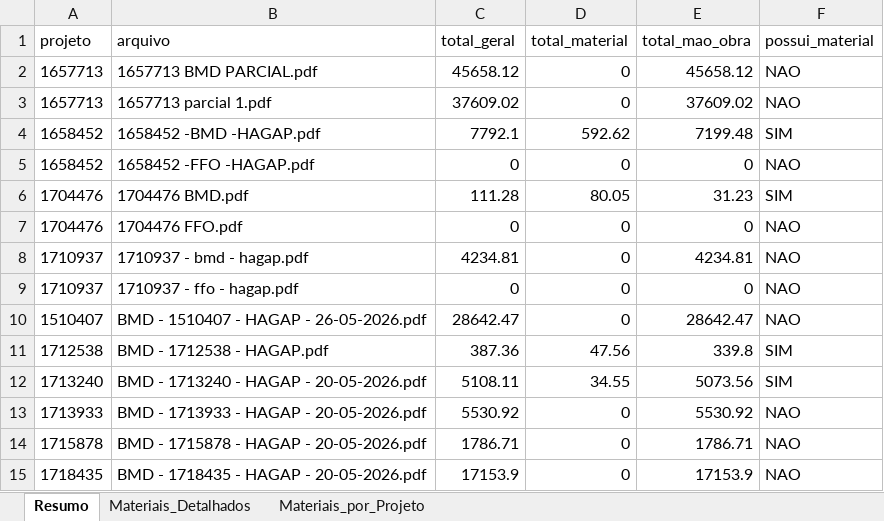
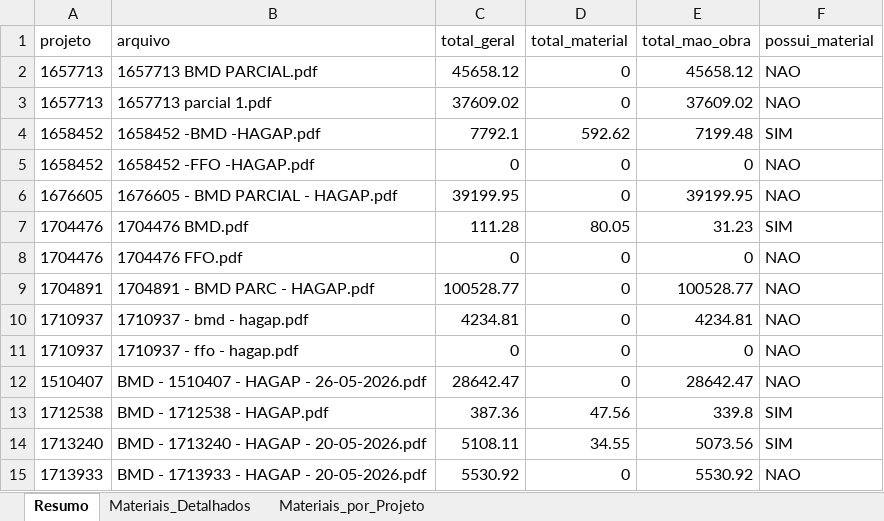
Before and after one commit to gabrielmedeirosasp-ops/HAGAP, an Excel workbook: materiais_por_projeto.xlsx, sheet Resumo, drawn as a sheet; only a part is shown; the shorter side is filled out with more unchanged rows; values as stored, in another font and other column widths than the file's, no borders; the diff names each change by its address in the sheet, - before the commit and + after, or states it on an @@ line.

```diff
--- a/materiais_por_projeto.xlsx (sheet Resumo)
+++ b/materiais_por_projeto.xlsx (sheet Resumo)
+row 6: 1676605 | 1676605 - BMD PARCIAL - HAGAP.pdf | 39199.95 | 0 | 39199.95 | NAO
+row 9: 1704891 | 1704891 - BMD PARC - HAGAP.pdf | 100528.77 | 0 | 100528.77 | NAO
```
Also changed, not shown: sheet Materiais_Detalhados, sheet Materiais_por_Projeto, resultado.xlsx, 11 other files.
